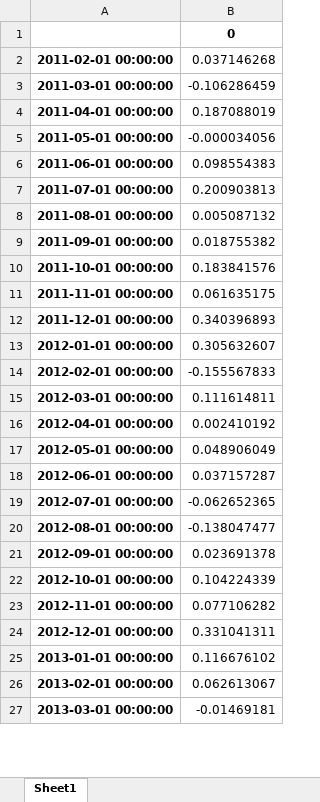
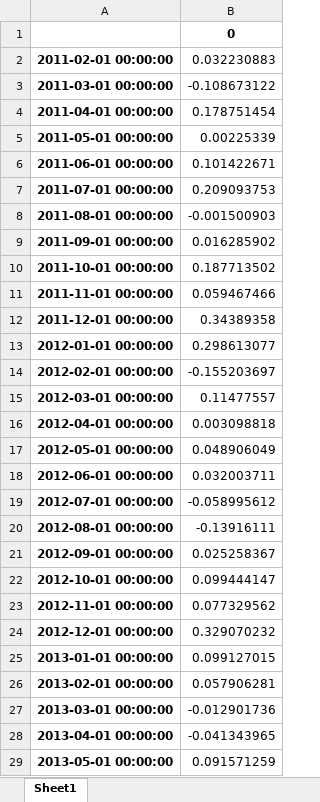
Before and after one commit to anjohann/riskpremium, an Excel workbook: datasets/M1_riskprem_expost.xlsx, sheet Sheet1, drawn as a sheet; only a part is shown; values as stored, in another font and other column widths than the file's, no borders; the diff covers the shown part only; the diff names each change by its address in the sheet, - before the commit and + after, or states it on an @@ line.

Commit message:
Updated riskprem files

```diff
--- a/datasets/M1_riskprem_expost.xlsx (sheet Sheet1)
+++ b/datasets/M1_riskprem_expost.xlsx (sheet Sheet1)
-B2: 0.037146268
+B2: 0.032230883
-B3: -0.106286459
+B3: -0.108673122
-B4: 0.187088019
+B4: 0.178751454
-B5: -0.000034056
+B5: 0.00225339
-B6: 0.098554383
+B6: 0.101422671
-B7: 0.200903813
+B7: 0.209093753
-B8: 0.005087132
+B8: -0.001500903
-B9: 0.018755382
+B9: 0.016285902
-B10: 0.183841576
+B10: 0.187713502
-B11: 0.061635175
+B11: 0.059467466
-B12: 0.340396893
+B12: 0.34389358
-B13: 0.305632607
+B13: 0.298613077
-B14: -0.155567833
+B14: -0.155203697
-B15: 0.111614811
+B15: 0.11477557
-B16: 0.002410192
+B16: 0.003098818
-B18: 0.037157287
+B18: 0.032003711
-B19: -0.062652365
+B19: -0.058995612
-B20: -0.138047477
+B20: -0.13916111
-B21: 0.023691378
+B21: 0.025258367
-B22: 0.104224339
+B22: 0.099444147
-B23: 0.077106282
+B23: 0.077329562
-B24: 0.331041311
+B24: 0.329070232
-B25: 0.116676102
+B25: 0.099127015
-B26: 0.062613067
+B26: 0.057906281
-B27: -0.01469181
+B27: -0.012901736
+row 28: 2013-04-01 00:00:00 | -0.041343965
+row 29: 2013-05-01 00:00:00 | 0.091571259
```
Also changed, not shown: 3 added rows and 64 edited cells elsewhere in this sheet, datasets/M1_riskprem_exante.xlsx.
